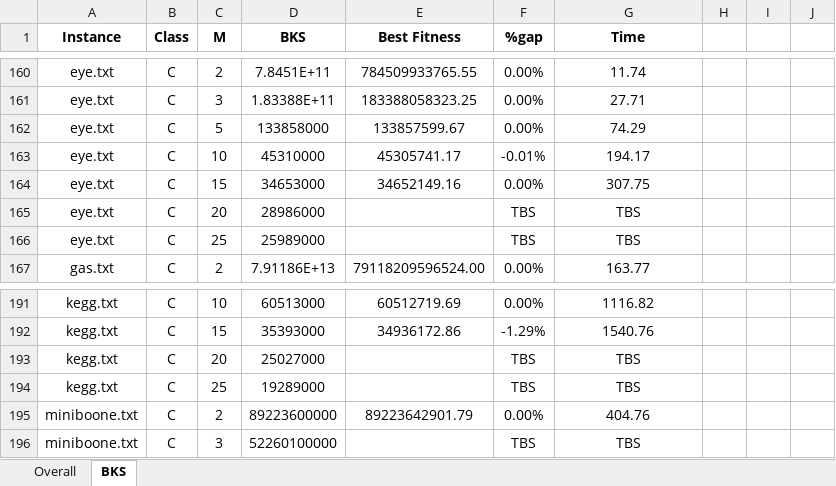
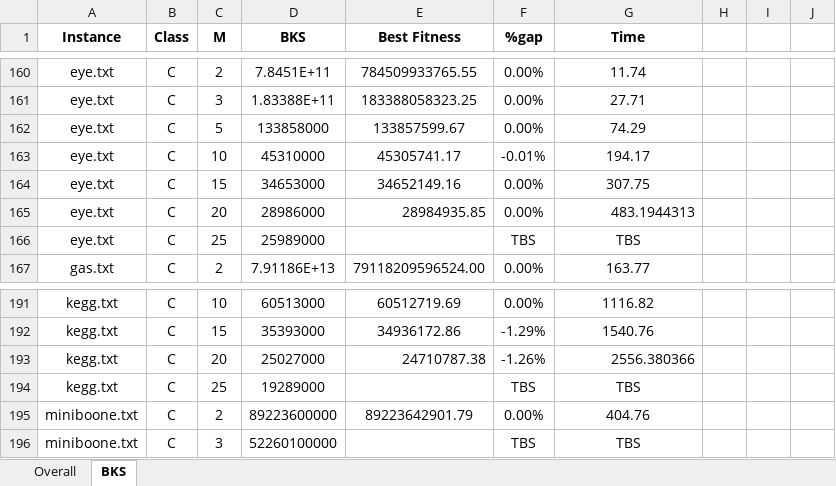
Before and after one commit to guidanoli/inf1306, an Excel workbook: Project-02/data/results/MSSC-HG-Results.xlsx, sheet BKS, drawn as a sheet; only a part is shown, gaps mark what is left out; values as stored, in another font and other column widths than the file's, no borders; conditional formats not drawn; the diff names each change by its address in the sheet, - before the commit and + after, or states it on an @@ line.

Commit message:
Results and small fix
* BKS% is now multiplied by 100

```diff
--- a/Project-02/data/results/MSSC-HG-Results.xlsx (sheet BKS)
+++ b/Project-02/data/results/MSSC-HG-Results.xlsx (sheet BKS)
-E165 (Best Fitness): (empty)
+E165 (Best Fitness): 28984935.85
-F165 (%gap): TBS
+F165 (%gap): 0.00%
-G165 (Time): TBS
+G165 (Time): 483.1944313
-G165 alignment: center
+G165 alignment: right
-E193 (Best Fitness): (empty)
+E193 (Best Fitness): 24710787.38
-F193 (%gap): TBS
+F193 (%gap): -1.26%
-G193 (Time): TBS
+G193 (Time): 2556.380366
-G193 alignment: center
+G193 alignment: right
```
Also changed, not shown: sheet Overall, 1 other file.
